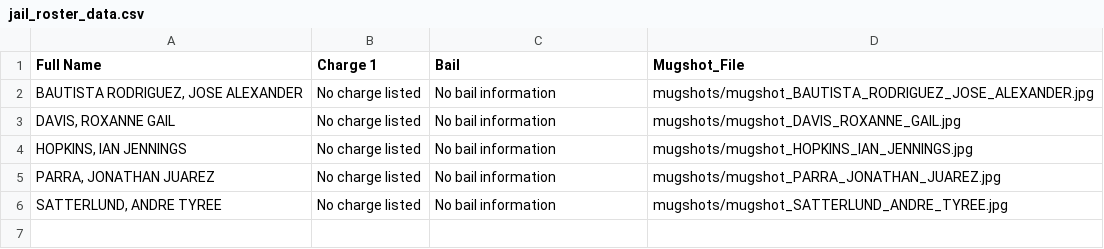
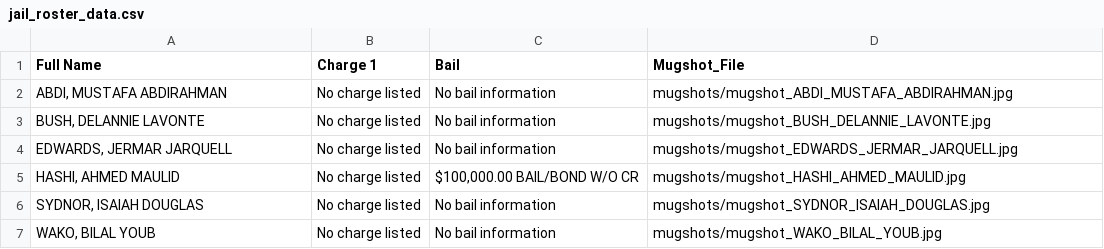
Before and after one commit to ryanjhermes/minneapolismugshots, a CSV file: jail_roster_data.csv, drawn as a sheet.

```diff
--- a/jail_roster_data.csv
+++ b/jail_roster_data.csv
@@ -1,6 +1,7 @@
 Full Name,Charge 1,Bail,Mugshot_File
-"BAUTISTA RODRIGUEZ, JOSE ALEXANDER",No charge listed,No bail information,mugshots/mugshot_BAUTISTA_RODRIGUEZ_JOSE_ALEXANDER.jpg
-"DAVIS, ROXANNE GAIL",No charge listed,No bail information,mugshots/mugshot_DAVIS_ROXANNE_GAIL.jpg
-"HOPKINS, IAN JENNINGS",No charge listed,No bail information,mugshots/mugshot_HOPKINS_IAN_JENNINGS.jpg
-"PARRA, JONATHAN JUAREZ",No charge listed,No bail information,mugshots/mugshot_PARRA_JONATHAN_JUAREZ.jpg
-"SATTERLUND, ANDRE TYREE",No charge listed,No bail information,mugshots/mugshot_SATTERLUND_ANDRE_TYREE.jpg
+"ABDI, MUSTAFA ABDIRAHMAN",No charge listed,No bail information,mugshots/mugshot_ABDI_MUSTAFA_ABDIRAHMAN.jpg
+"BUSH, DELANNIE LAVONTE",No charge listed,No bail information,mugshots/mugshot_BUSH_DELANNIE_LAVONTE.jpg
+"EDWARDS, JERMAR JARQUELL",No charge listed,No bail information,mugshots/mugshot_EDWARDS_JERMAR_JARQUELL.jpg
+"HASHI, AHMED MAULID",No charge listed,"$100,000.00 BAIL/BOND W/O CR",mugshots/mugshot_HASHI_AHMED_MAULID.jpg
+"SYDNOR, ISAIAH DOUGLAS",No charge listed,No bail information,mugshots/mugshot_SYDNOR_ISAIAH_DOUGLAS.jpg
+"WAKO, BILAL YOUB",No charge listed,No bail information,mugshots/mugshot_WAKO_BILAL_YOUB.jpg
```
Also changed, not shown: 7 other files.
